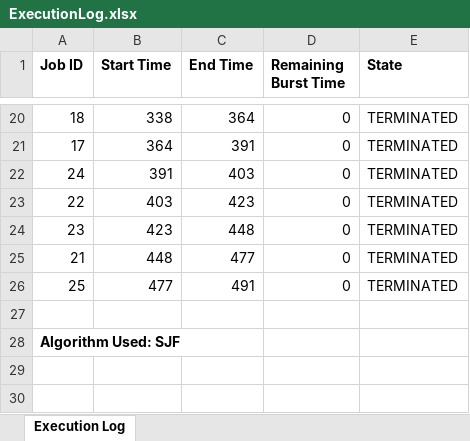
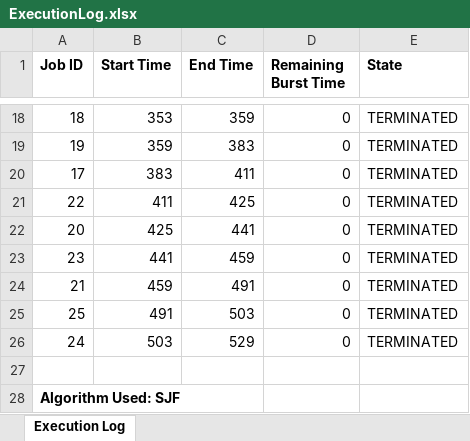
Before and after one commit to KFMBB/CPU-Scheduling-Simulator, an Excel workbook: ExecutionLog.xlsx, sheet Execution Log, drawn as a sheet; only a part is shown, gaps mark what is left out; values as stored, in another font and other column widths than the file's, no borders; removed rows and columns are numbered as before the commit, all else as after; the diff covers the shown part only; the diff names each change by its address in the sheet, - before the commit and + after, or states it on an @@ line.

```diff
--- a/ExecutionLog.xlsx (sheet Execution Log)
+++ b/ExecutionLog.xlsx (sheet Execution Log)
-B18 (Start Time): 338
+B18 (Start Time): 353
-C18 (End Time): 364
+C18 (End Time): 359
+row 19: 19 | 359 | 383 | 0 | TERMINATED
-B20 (Start Time): 364
+B20 (Start Time): 383
-C20 (End Time): 391
+C20 (End Time): 411
-row 22: 24 | 391 | 403 | 0 | TERMINATED
-B21 (Start Time): 403
+B21 (Start Time): 411
-C21 (End Time): 423
+C21 (End Time): 425
+row 22: 20 | 425 | 441 | 0 | TERMINATED
-B23 (Start Time): 423
+B23 (Start Time): 441
-C23 (End Time): 448
+C23 (End Time): 459
-B24 (Start Time): 448
+B24 (Start Time): 459
-C24 (End Time): 477
+C24 (End Time): 491
-B25 (Start Time): 477
+B25 (Start Time): 491
-C25 (End Time): 491
+C25 (End Time): 503
+row 26: 24 | 503 | 529 | 0 | TERMINATED
```
Also changed, not shown: 7 added rows, 9 removed rows and 17 edited cells elsewhere in this sheet, PerformanceReport.xlsx, 2 other files.
